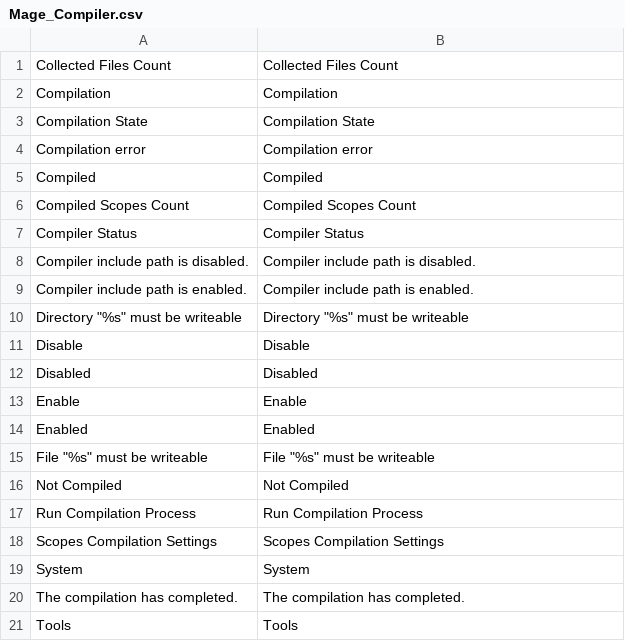
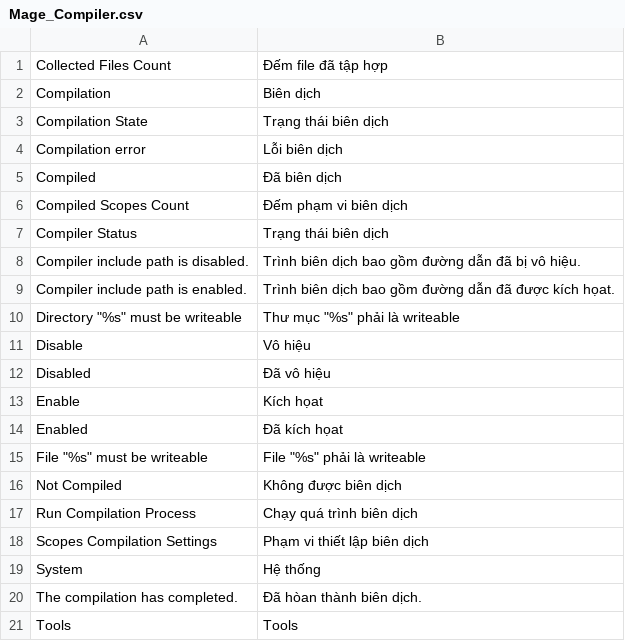
Before and after one commit to Archipel/mage-vn, a CSV file: vi_VN/Mage_Compiler.csv, drawn as a sheet.

```diff
--- a/vi_VN/Mage_Compiler.csv
+++ b/vi_VN/Mage_Compiler.csv
@@ -1,21 +1,21 @@
-"Collected Files Count","Collected Files Count"
-"Compilation","Compilation"
-"Compilation State","Compilation State"
-"Compilation error","Compilation error"
-"Compiled","Compiled"
-"Compiled Scopes Count","Compiled Scopes Count"
-"Compiler Status","Compiler Status"
-"Compiler include path is disabled.","Compiler include path is disabled."
-"Compiler include path is enabled.","Compiler include path is enabled."
-"Directory ""%s"" must be writeable","Directory ""%s"" must be writeable"
-"Disable","Disable"
-"Disabled","Disabled"
-"Enable","Enable"
-"Enabled","Enabled"
-"File ""%s"" must be writeable","File ""%s"" must be writeable"
-"Not Compiled","Not Compiled"
-"Run Compilation Process","Run Compilation Process"
-"Scopes Compilation Settings","Scopes Compilation Settings"
-"System","System"
-"The compilation has completed.","The compilation has completed."
+"Collected Files Count","Đếm file đã tập hợp"
+"Compilation","Biên dịch"
+"Compilation State","Trạng thái biên dịch"
+"Compilation error","Lỗi biên dịch"
+"Compiled","Đã biên dịch"
+"Compiled Scopes Count","Đếm phạm vi biên dịch"
+"Compiler Status","Trạng thái biên dịch"
+"Compiler include path is disabled.","Trình biên dịch bao gồm đường dẫn đã bị vô hiệu."
+"Compiler include path is enabled.","Trình biên dịch bao gồm đường dẫn đã được kích họat."
+"Directory ""%s"" must be writeable","Thư mục ""%s"" phải là writeable"
+"Disable","Vô hiệu"
+"Disabled","Đã vô hiệu"
+"Enable","Kích họat"
+"Enabled","Đã kích họat"
+"File ""%s"" must be writeable","File ""%s"" phải là writeable"
+"Not Compiled","Không được biên dịch"
+"Run Compilation Process","Chạy quá trình biên dịch"
+"Scopes Compilation Settings","Phạm vi thiết lập biên dịch"
+"System","Hệ thống"
+"The compilation has completed.","Đã hòan thành biên dịch."
 "Tools","Tools"
```
Also changed, not shown: vi_VN/Mage_Centinel.csv, vi_VN/Mage_Checkout.csv, 4 other files.
